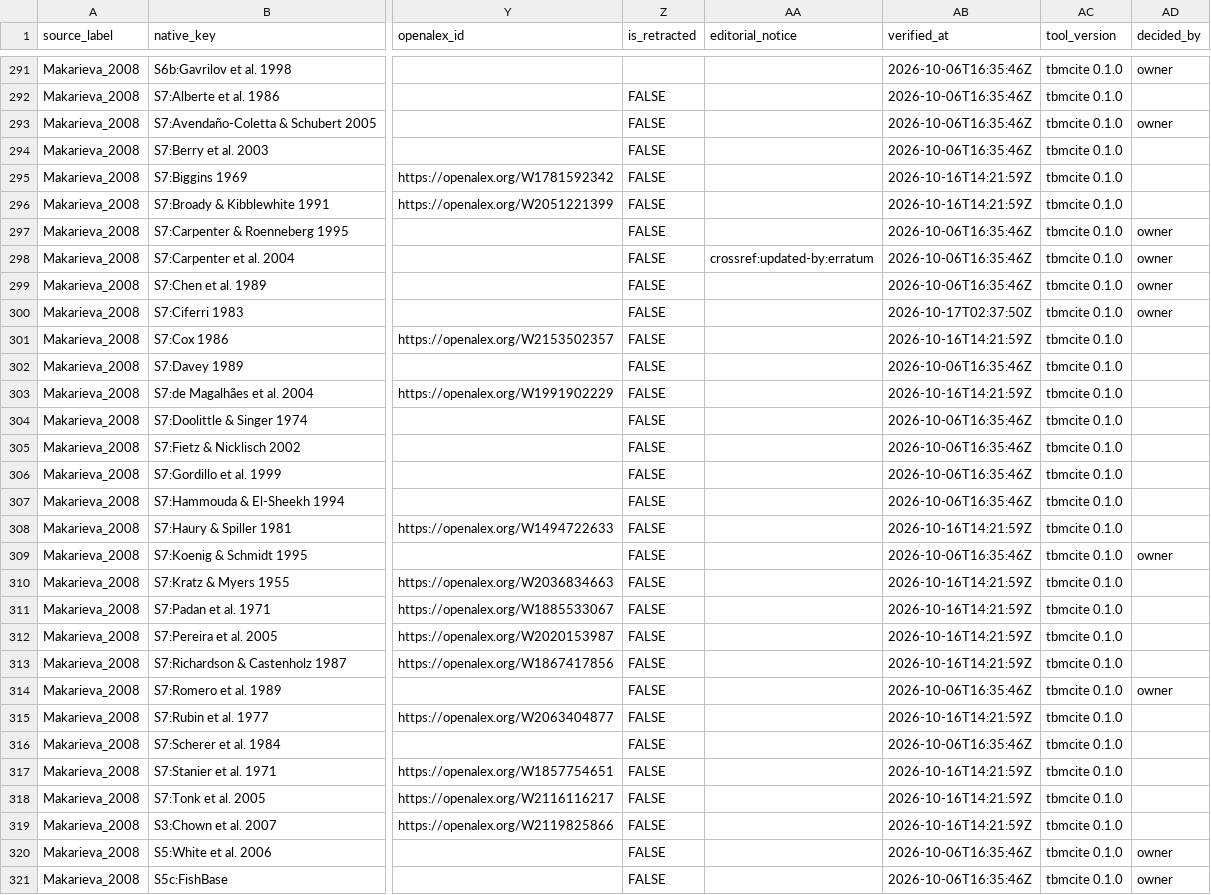
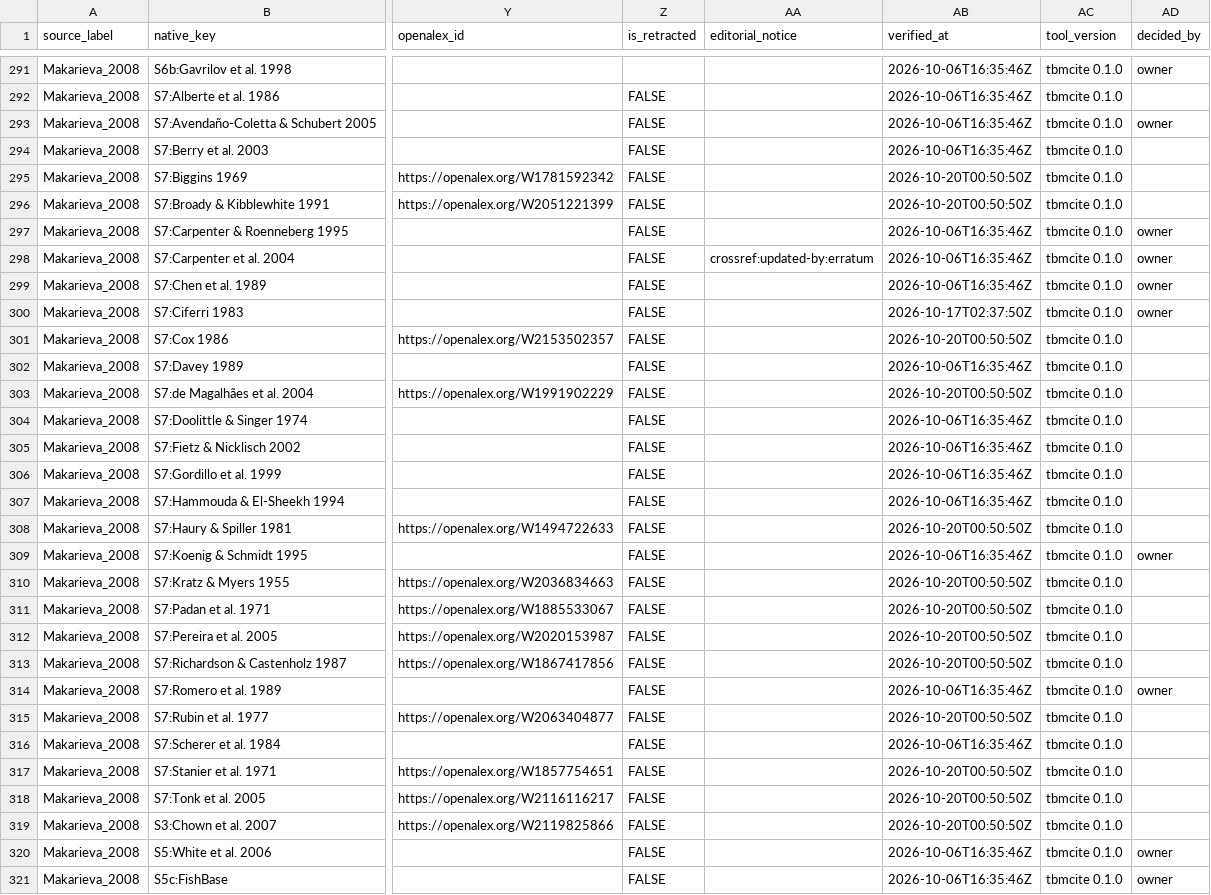
Before and after one commit to TaxonBodyMassML/TaxonBodyMass_DB, a CSV file: sources/databases/Makarieva_etal_2008/primary_references.csv, drawn as a sheet; only a part is shown, gaps mark what is left out; the diff covers the shown part only; the diff names each change by its address in the sheet, - before the commit and + after, or states it on an @@ line.

```diff
--- a/sources/databases/Makarieva_etal_2008/primary_references.csv
+++ b/sources/databases/Makarieva_etal_2008/primary_references.csv
-AB295:AB296 (verified_at): 2026-10-16T14:21:59Z
+AB295:AB296 (verified_at): 2026-10-20T00:50:50Z
-AB301 (verified_at): 2026-10-16T14:21:59Z
+AB301 (verified_at): 2026-10-20T00:50:50Z
-AB303 (verified_at): 2026-10-16T14:21:59Z
+AB303 (verified_at): 2026-10-20T00:50:50Z
-AB308 (verified_at): 2026-10-16T14:21:59Z
+AB308 (verified_at): 2026-10-20T00:50:50Z
-AB310:AB313 (verified_at): 2026-10-16T14:21:59Z
+AB310:AB313 (verified_at): 2026-10-20T00:50:50Z
-AB315 (verified_at): 2026-10-16T14:21:59Z
+AB315 (verified_at): 2026-10-20T00:50:50Z
-AB317:AB319 (verified_at): 2026-10-16T14:21:59Z
+AB317:AB319 (verified_at): 2026-10-20T00:50:50Z
```
Also changed, not shown: 52 edited cells elsewhere in this file, sources/databases/Faurby_etal_2018/primary_references.csv, 3 other files.
